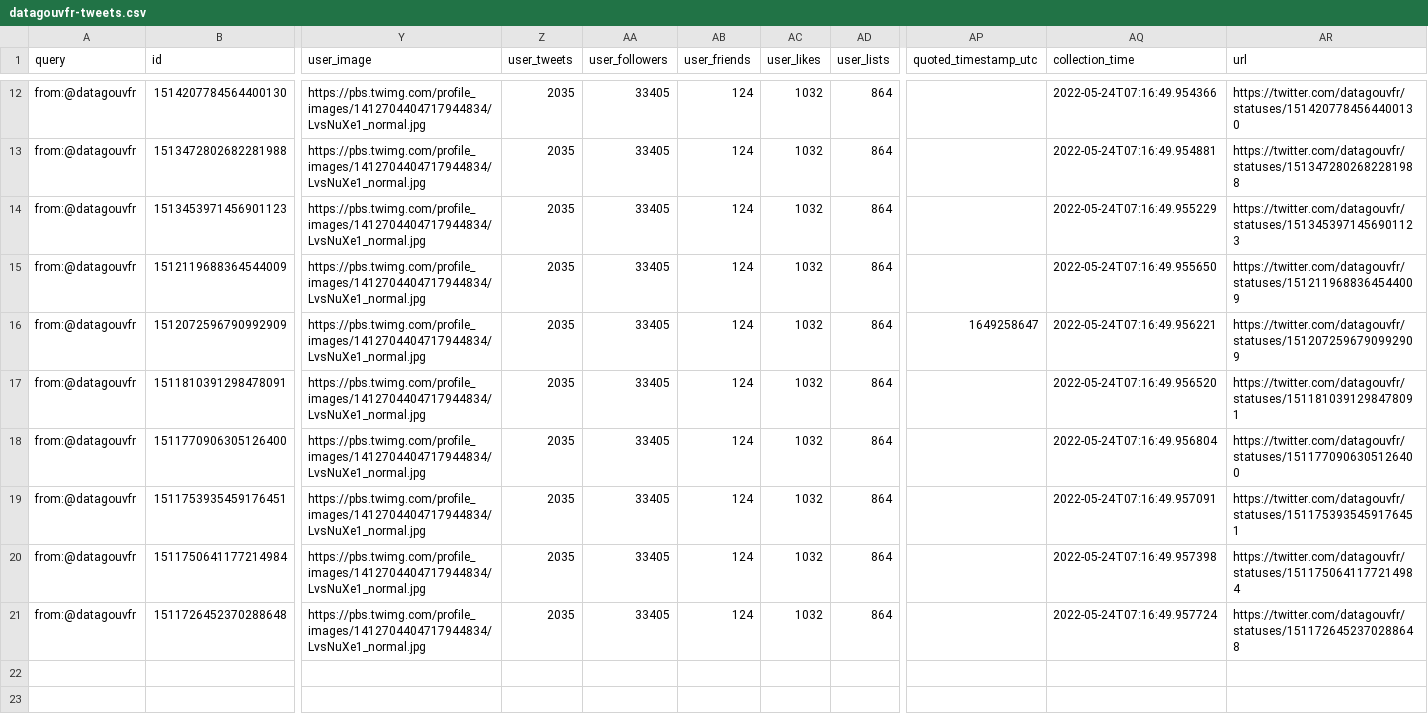
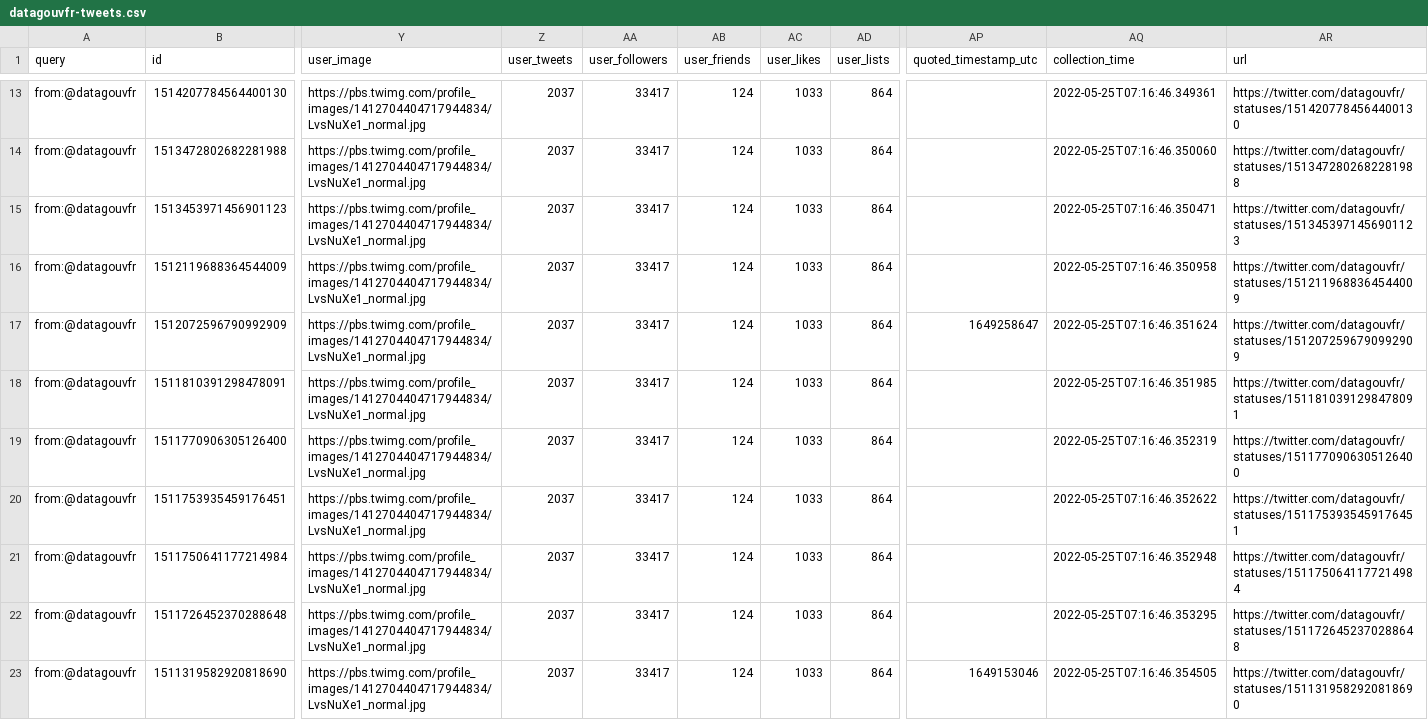
Before and after one commit to taniki/datagouvfr-tweets, a CSV file: datagouvfr-tweets.csv, drawn as a sheet; only a part is shown, gaps mark what is left out; addresses are those after the commit; rows hold the shown columns only; the diff covers the shown part only; the diff names each change by its address in the sheet, - before the commit and + after, or states it on an @@ line.

```diff
--- a/datagouvfr-tweets.csv
+++ b/datagouvfr-tweets.csv
-Z13:Z22 (user_tweets): 2035
+Z13:Z22 (user_tweets): 2037
-AA13:AA22 (user_followers): 33405
+AA13:AA22 (user_followers): 33417
-AC13:AC22 (user_likes): 1032
+AC13:AC22 (user_likes): 1033
-AQ13 (collection_time): 2022-05-24T07:16:49.954366
+AQ13 (collection_time): 2022-05-25T07:16:46.349361
-AQ14 (collection_time): 2022-05-24T07:16:49.954881
+AQ14 (collection_time): 2022-05-25T07:16:46.350060
-AQ15 (collection_time): 2022-05-24T07:16:49.955229
+AQ15 (collection_time): 2022-05-25T07:16:46.350471
-AQ16 (collection_time): 2022-05-24T07:16:49.955650
+AQ16 (collection_time): 2022-05-25T07:16:46.350958
-AQ17 (collection_time): 2022-05-24T07:16:49.956221
+AQ17 (collection_time): 2022-05-25T07:16:46.351624
-AQ18 (collection_time): 2022-05-24T07:16:49.956520
+AQ18 (collection_time): 2022-05-25T07:16:46.351985
-AQ19 (collection_time): 2022-05-24T07:16:49.956804
+AQ19 (collection_time): 2022-05-25T07:16:46.352319
-AQ20 (collection_time): 2022-05-24T07:16:49.957091
+AQ20 (collection_time): 2022-05-25T07:16:46.352622
-AQ21 (collection_time): 2022-05-24T07:16:49.957398
+AQ21 (collection_time): 2022-05-25T07:16:46.352948
-AQ22 (collection_time): 2022-05-24T07:16:49.957724
+AQ22 (collection_time): 2022-05-25T07:16:46.353295
+row 23: from:@datagouvfr | 1511319582920818690 | https://pbs.twimg.com/profile_images/1412704404717944834/LvsNuXe1_normal.jpg | 2037 | 33417 | 124 | 1033 | 864 | 1649153046 | 2022-05-25T07:16:46.354505 | https://twitter.com/datagouvfr/statuses/1511319582920818690
```
Also changed, not shown: 1 added row and 42 edited cells elsewhere in this file.
